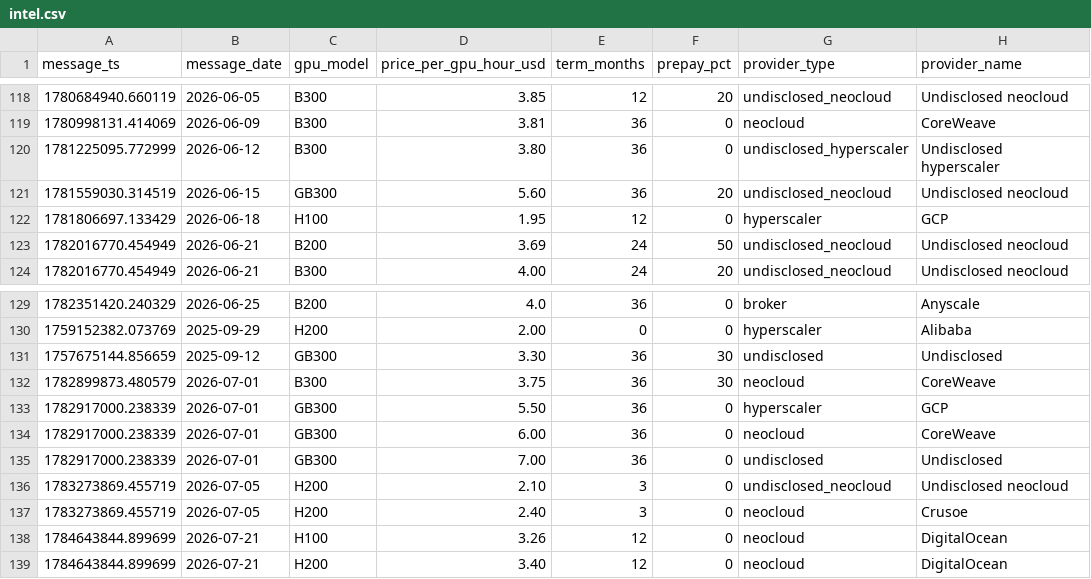
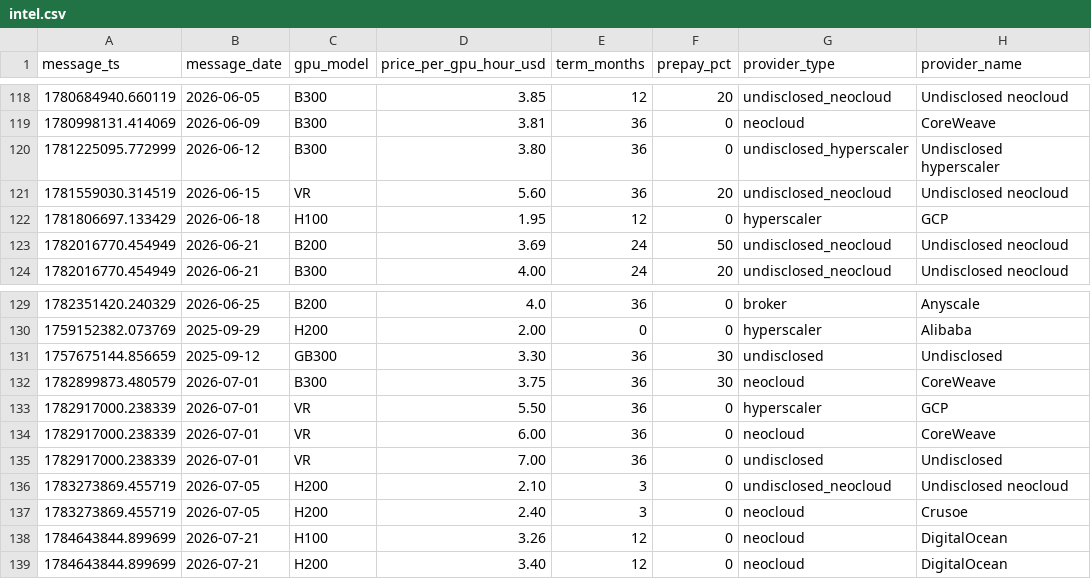
Before and after one commit to koen-nebius/price-monitor, a CSV file: store/intel.csv, drawn as a sheet; only a part is shown, gaps mark what is left out; the diff names each change by its address in the sheet, - before the commit and + after, or states it on an @@ line.

```diff
--- a/store/intel.csv
+++ b/store/intel.csv
-C121 (gpu_model): GB300
+C121 (gpu_model): VR
-C133:C135 (gpu_model): GB300
+C133:C135 (gpu_model): VR
```
Also changed, not shown: 2 other files.
